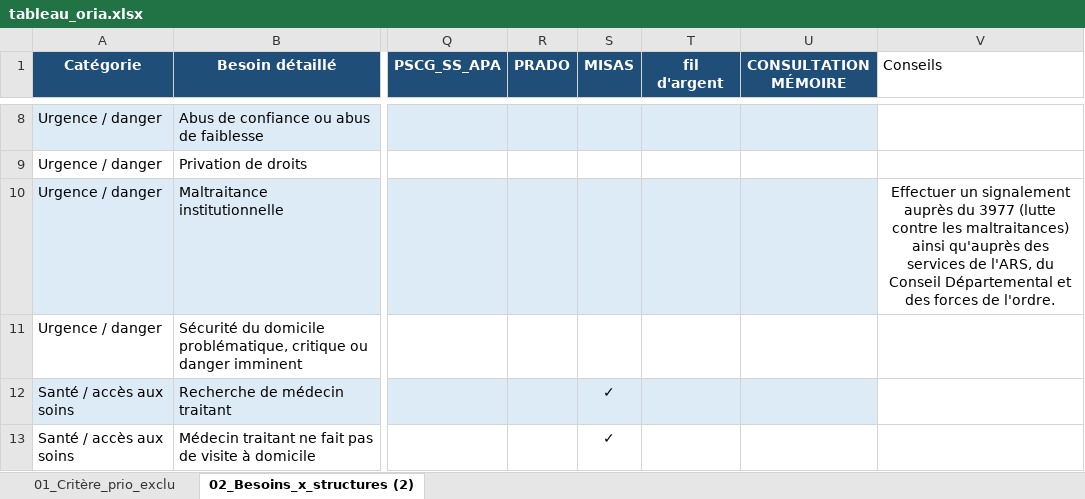
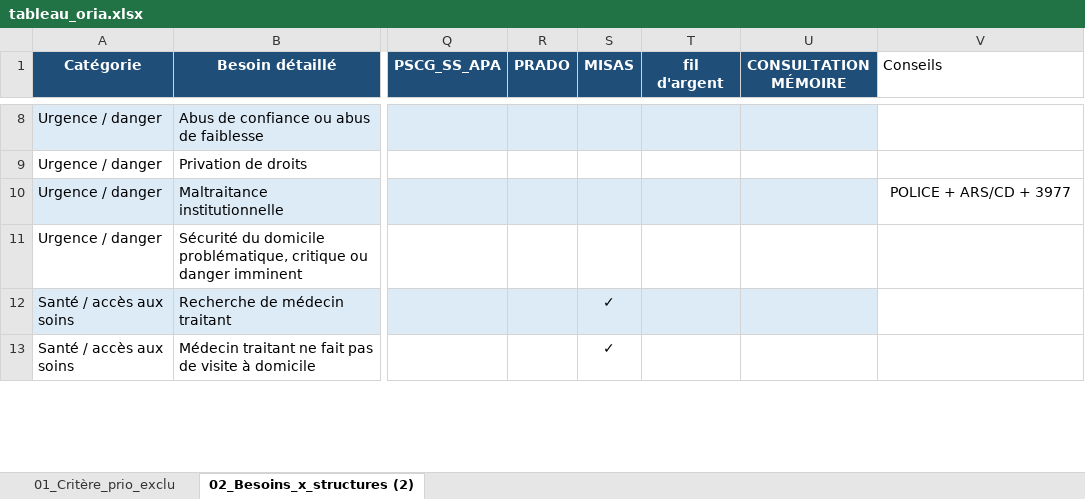
Before and after one commit to alexiavillegasss/prototype-ORIA, an Excel workbook: config/rules/tableau_oria.xlsx, sheet 02_Besoins_x_structures (2), drawn as a sheet; only a part is shown, gaps mark what is left out; values as stored, in another font and other column widths than the file's, no borders; conditional formats and table styles not drawn; the diff covers the shown part only; the diff names each change by its address in the sheet, - before the commit and + after, or states it on an @@ line.

```diff
--- a/config/rules/tableau_oria.xlsx (sheet 02_Besoins_x_structures (2))
+++ b/config/rules/tableau_oria.xlsx (sheet 02_Besoins_x_structures (2))
-V10 (Conseils): Effectuer un signalement auprès du 3977 (lutte contre les maltraitances) ainsi qu'auprès des services de l'ARS, du Conseil Départemental et des forces de l'ordre.
+V10 (Conseils): POLICE + ARS/CD + 3977
```
Also changed, not shown: 6 edited cells elsewhere in this sheet, sheet 01_Critère_prio_exclu.
